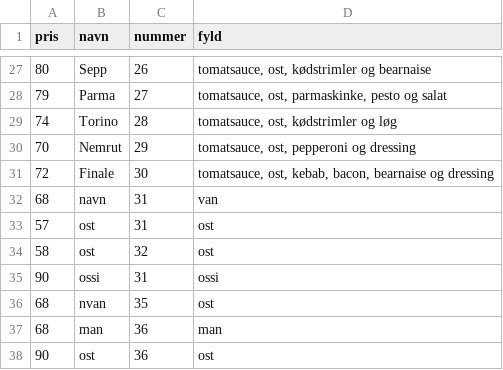
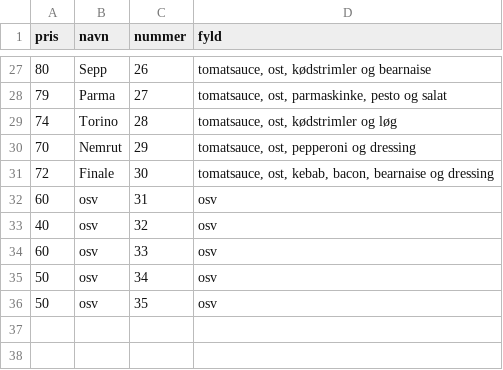
Before and after one commit to KevinFHansen/Marios-PizzaBar, a CSV file: MarioPizzaBar/Ressourcer/PizzaListe.csv, drawn as a sheet; only a part is shown, gaps mark what is left out; removed rows and columns are numbered as before the commit, all else as after; the diff names each change by its address in the sheet, - before the commit and + after, or states it on an @@ line.

Commit message:
ændring i UI menu

```diff
--- a/MarioPizzaBar/Ressourcer/PizzaListe.csv
+++ b/MarioPizzaBar/Ressourcer/PizzaListe.csv
-row 32: 68 | navn | 31 | van
-row 33: 57 | ost | 31 | ost
-row 34: 58 | ost | 32 | ost
-row 35: 90 | ossi | 31 | ossi
-row 36: 68 | nvan | 35 | ost
-row 37: 68 | man | 36 | man
-row 38: 90 | ost | 36 | ost
+row 32: 60 | osv | 31 | osv
+row 33: 40 | osv | 32 | osv
+row 34: 60 | osv | 33 | osv
+row 35: 50 | osv | 34 | osv
+row 36: 50 | osv | 35 | osv
```
